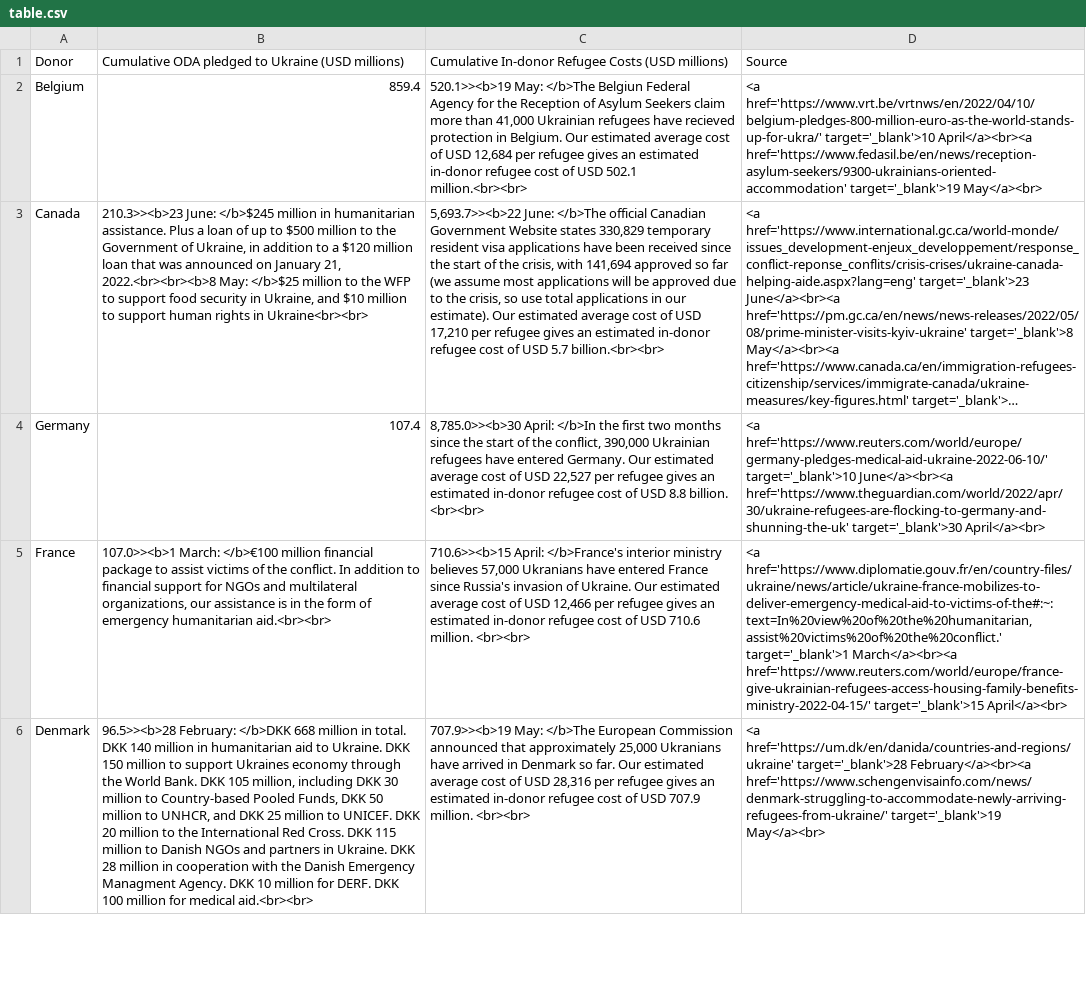
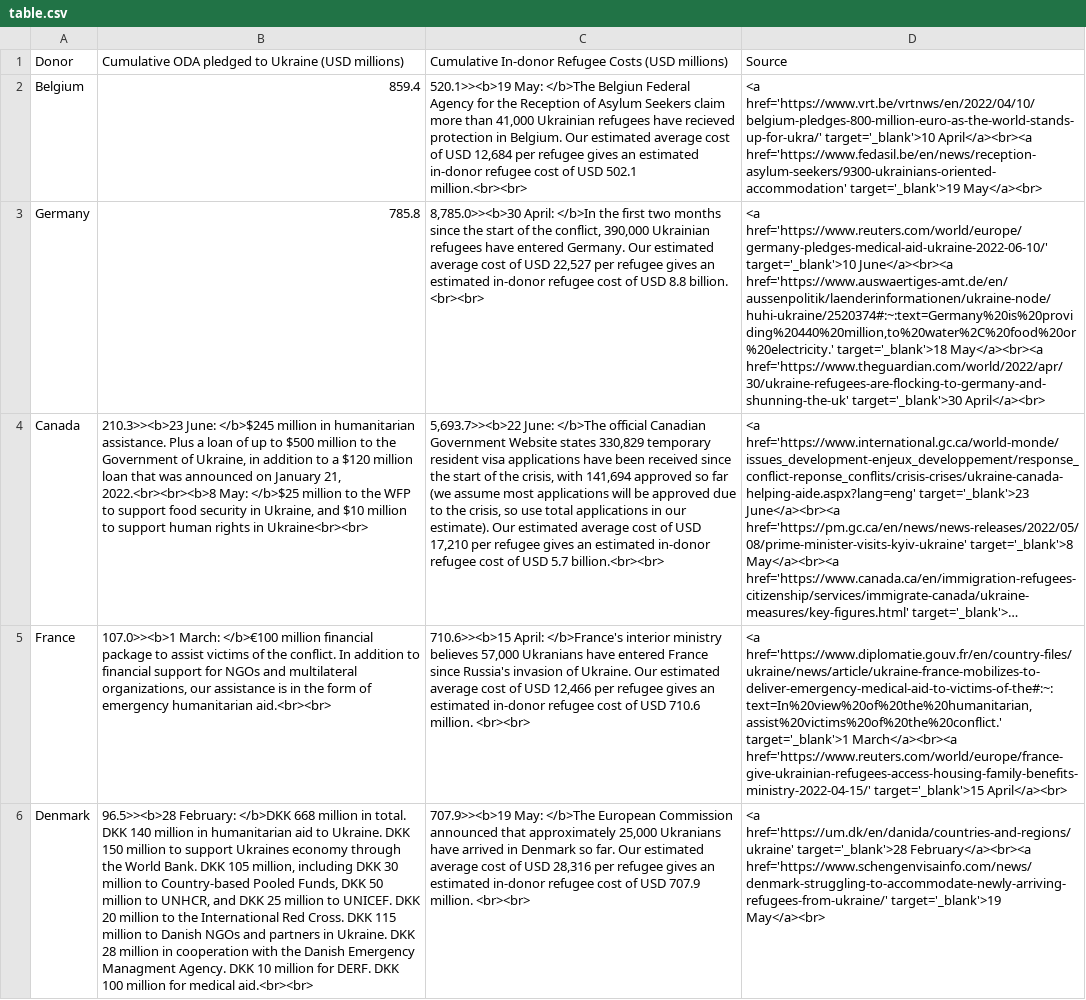
Before and after one commit to ONEcampaign/ukraine_oda_tracker, a CSV file: table.csv, drawn as a sheet; only a part is shown; long unchanged cells end in …; removed rows and columns are numbered as before the commit, all else as after; the diff names each change by its address in the sheet, - before the commit and + after, or states it on an @@ line.

Commit message:
Deploying to gh-pages from @ ONEcampaign/ukraine_oda_tracker@1f9649a69182e194f937dc03bc8ea5ceb52d795a 🚀

```diff
--- a/table.csv
+++ b/table.csv
+row 3: Germany | 785.8 | 8,785.0>><b>30 April: </b>In the first two months since the start of the conflict, 390,000 Ukrainian refugees have entered Germany. Our estimated average cost of USD 22,527 per refugee gives an estimated in-donor refugee cost of USD 8.8 billion. <br><br> | <a href='https://www.reuters.com/world/europe/germany-pledges-medical-aid-ukraine-2022-06-10/' target='_blank'>10 June</a><br><a href='https://www.auswaertiges-amt.de/en/aussenpolitik/laenderinformationen/ukraine-node/huhi-ukraine/2520374#:~:text=Germany%20is%20providing%20440%20million,to%20water%2C%20food%20or%20electricity.' target='_blank'>18 May</a><br><a href='https://www.theguardian.com/world/2022/apr/30/ukraine-refugees-are-flocking-to-germany-and-shunning-the-uk' target='_blank'>30 April</a><br>
-row 4: Germany | 107.4 | 8,785.0>><b>30 April: </b>In the first two months since the start of the conflict, 390,000 Ukrainian refugees have entered Germany. Our estimated average cost of USD 22,527 per refugee gives an estimated in-donor refugee cost of USD 8.8 billion. <br><br> | <a href='https://www.reuters.com/world/europe/germany-pledges-medical-aid-ukraine-2022-06-10/' target='_blank'>10 June</a><br><a href='https://www.theguardian.com/world/2022/apr/30/ukraine-refugees-are-flocking-to-germany-and-shunning-the-uk' target='_blank'>30 April</a><br>
```
